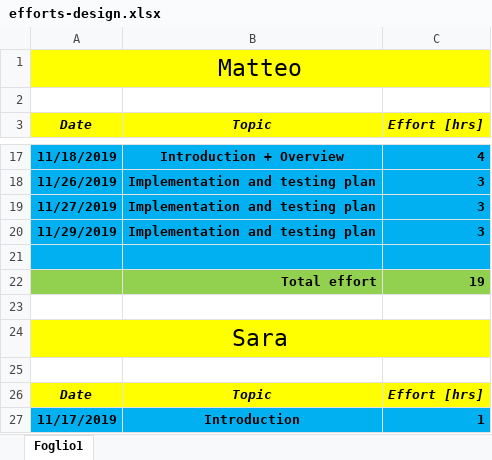
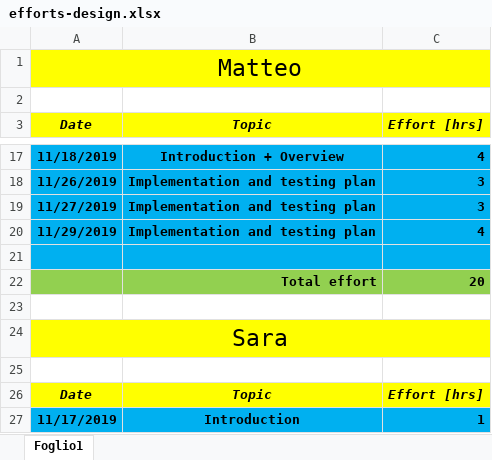
Before and after one commit to pozziteo/PozziSaccoVentura-SwEng2, an Excel workbook: Design document/efforts-design.xlsx, sheet Foglio1, drawn as a sheet; only a part is shown, gaps mark what is left out; values as stored, in another font and other column widths than the file's, no borders; the diff names each change by its address in the sheet, - before the commit and + after, or states it on an @@ line.

```diff
--- a/Design document/efforts-design.xlsx (sheet Foglio1)
+++ b/Design document/efforts-design.xlsx (sheet Foglio1)
-C20 (Effort [hrs]): 3
+C20 (Effort [hrs]): 4
-C22 (Effort [hrs]): 19
+C22 (Effort [hrs]): 20
```
Also changed, not shown: 4 other files.
